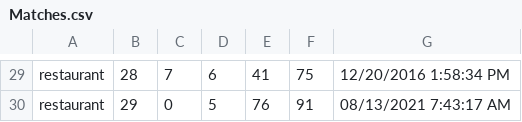
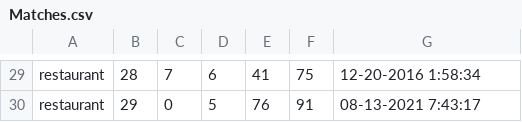
Before and after one commit to BrunoKreiner/elo-tracker, a CSV file: db/data/Matches.csv, drawn as a sheet; only a part is shown, gaps mark what is left out; the diff covers the shown part only; the diff names each change by its address in the sheet, - before the commit and + after, or states it on an @@ line.

```diff
--- a/db/data/Matches.csv
+++ b/db/data/Matches.csv
-G29: 12/20/2016 1:58:34 PM
+G29: 12-20-2016 1:58:34
-G30: 08/13/2021 7:43:17 AM
+G30: 08-13-2021 7:43:17
```
Also changed, not shown: 28 edited cells elsewhere in this file, 6 other files.
